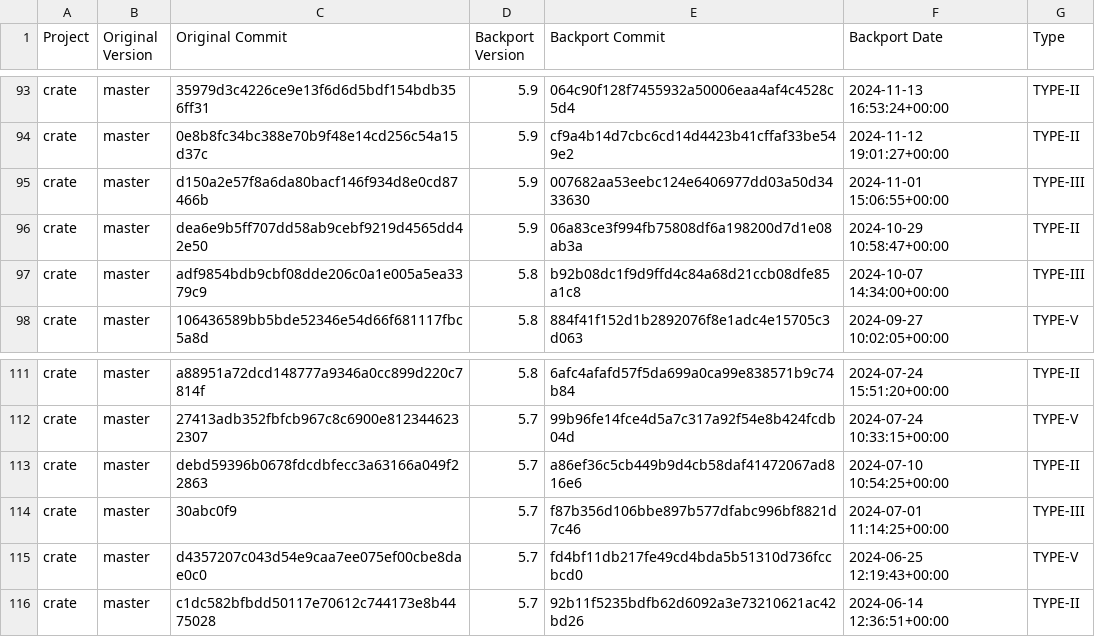
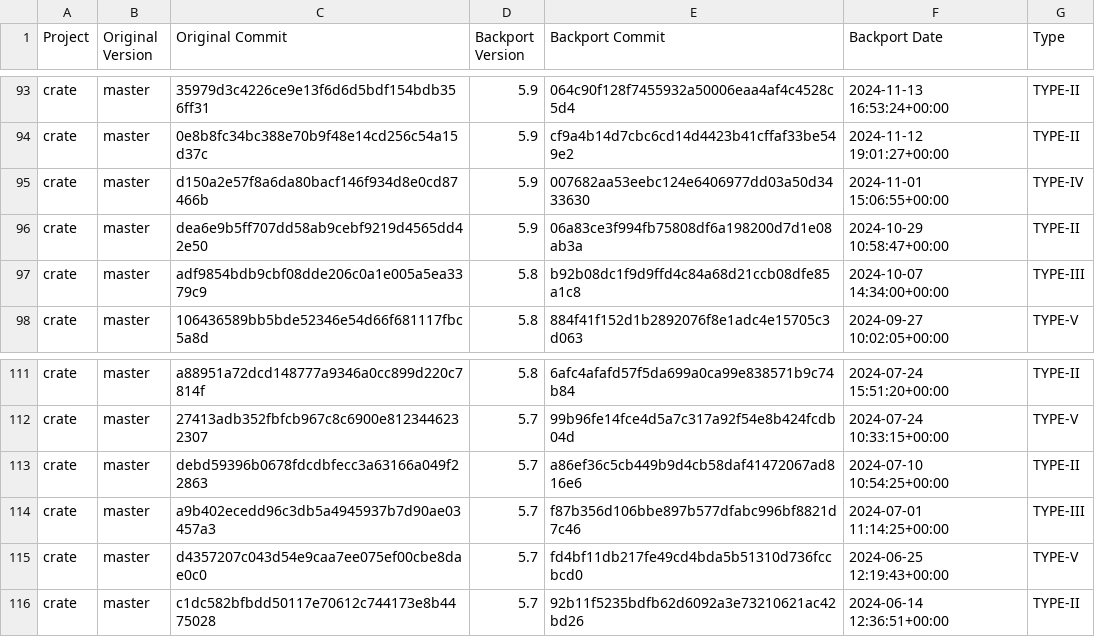
Before and after one commit to kaushalkahapola/omni-port, a CSV file: dataset/all_projects_final.csv, drawn as a sheet; only a part is shown, gaps mark what is left out.

```diff
--- a/dataset/all_projects_final.csv
+++ b/dataset/all_projects_final.csv
@@ -94,3 +94,3 @@ crate,master,35979d3c4226ce9e13f6d6d5bdf154bdb356ff31,5.9,064c90f128f7455932a500
 crate,master,0e8b8fc34bc388e70b9f48e14cd256c54a15d37c,5.9,cf9a4b14d7cbc6cd14d4423b41cffaf33be549e2,2024-11-12 19:01:27+00:00,TYPE-II
-crate,master,d150a2e57f8a6da80bacf146f934d8e0cd87466b,5.9,007682aa53eebc124e6406977dd03a50d3433630,2024-11-01 15:06:55+00:00,TYPE-III
+crate,master,d150a2e57f8a6da80bacf146f934d8e0cd87466b,5.9,007682aa53eebc124e6406977dd03a50d3433630,2024-11-01 15:06:55+00:00,TYPE-IV
 crate,master,dea6e9b5ff707dd58ab9cebf9219d4565dd42e50,5.9,06a83ce3f994fb75808df6a198200d7d1e08ab3a,2024-10-29 10:58:47+00:00,TYPE-II
@@ -113,3 +113,3 @@ crate,master,27413adb352fbfcb967c8c6900e8123446232307,5.7,99b96fe14fce4d5a7c317a
 crate,master,debd59396b0678fdcdbfecc3a63166a049f22863,5.7,a86ef36c5cb449b9d4cb58daf41472067ad816e6,2024-07-10 10:54:25+00:00,TYPE-II
-crate,master,30abc0f9,5.7,f87b356d106bbe897b577dfabc996bf8821d7c46,2024-07-01 11:14:25+00:00,TYPE-III
+crate,master,a9b402ecedd96c3db5a4945937b7d90ae03457a3,5.7,f87b356d106bbe897b577dfabc996bf8821d7c46,2024-07-01 11:14:25+00:00,TYPE-III
 crate,master,d4357207c043d54e9caa7ee075ef00cbe8dae0c0,5.7,fd4bf11db217fe49cd4bda5b51310d736fccbcd0,2024-06-25 12:19:43+00:00,TYPE-V
```
Also changed, not shown: 17 other files.
